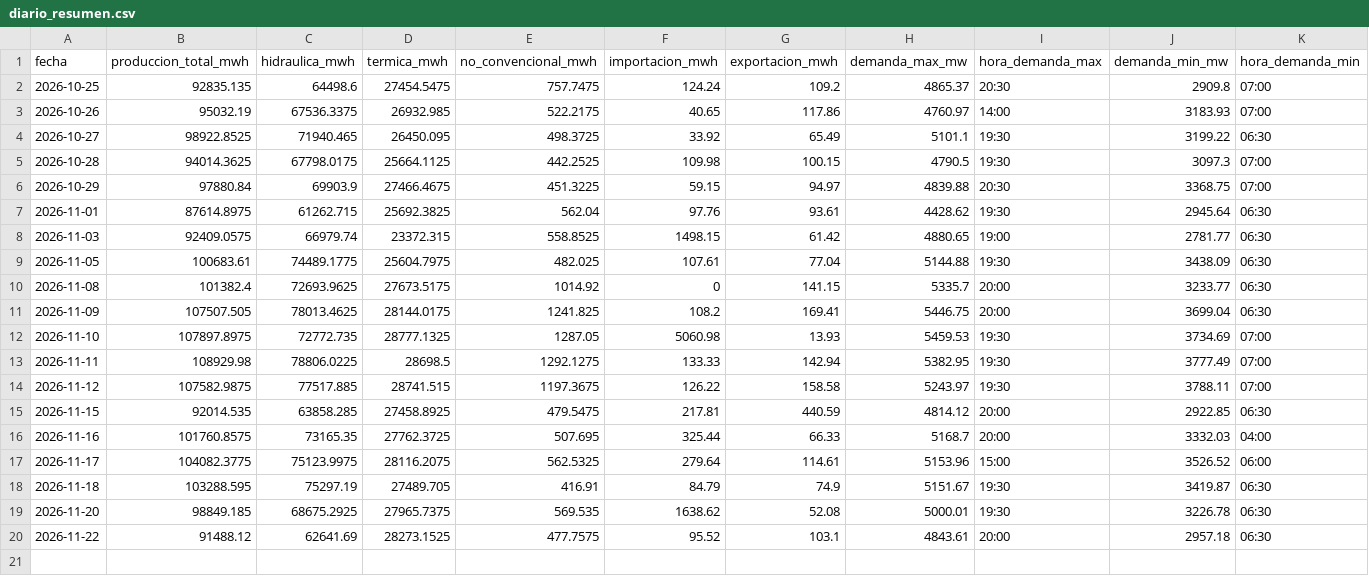
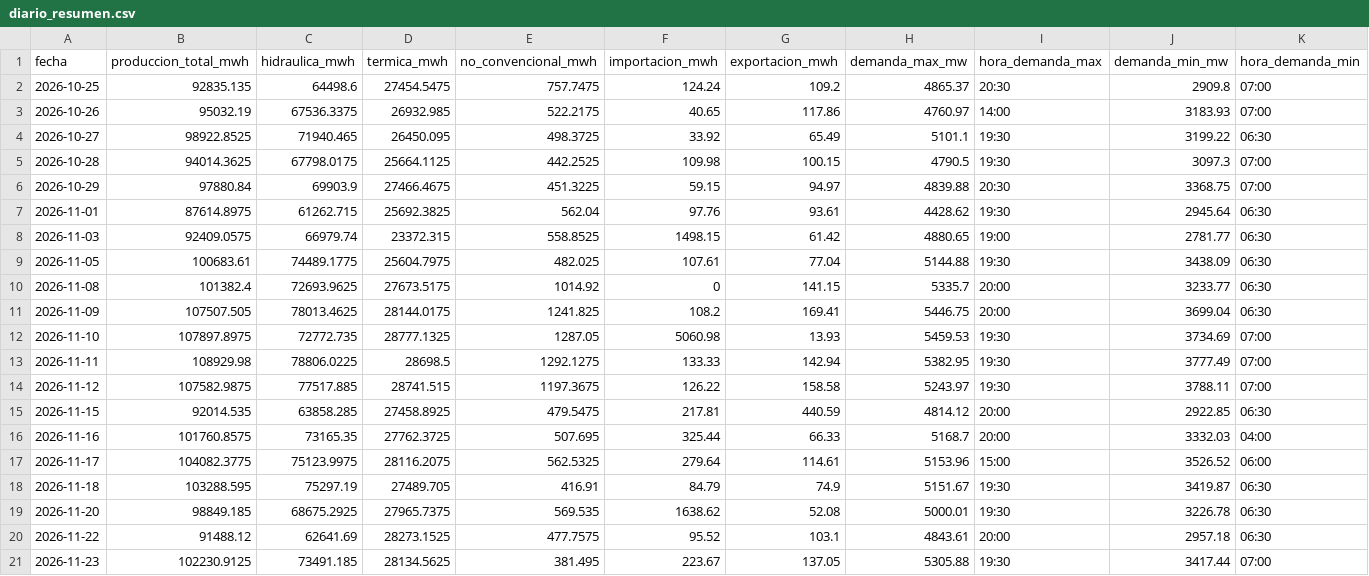
Before and after one commit to jp1309/cenace-operacion, a CSV file: data/diario_resumen.csv, drawn as a sheet; only a part is shown; rows hold the shown columns only; the diff names each change by its address in the sheet, - before the commit and + after, or states it on an @@ line.

```diff
--- a/data/diario_resumen.csv
+++ b/data/diario_resumen.csv
+row 21: 2026-11-23 | 102230.9125 | 73491.185 | 28134.5625 | 381.495 | 223.67 | 137.05 | 5305.88 | 19:30 | 3417.44 | 07:00
```
Also changed, not shown: data/diario_curva.csv, data/diario_detalle.csv, 6 other files.
